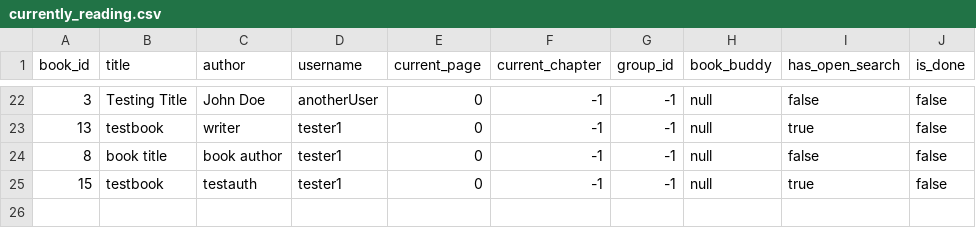
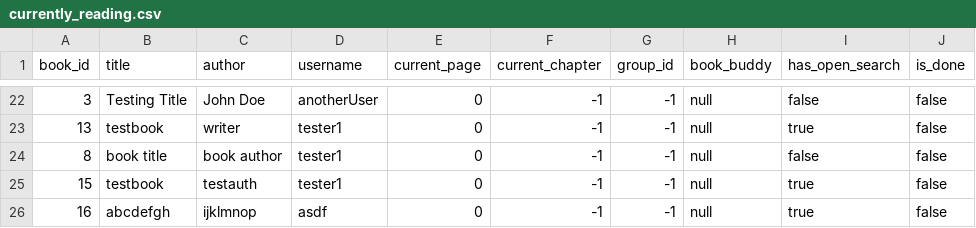
Before and after one commit to megangenualdi/reading_bubby, a CSV file: appdata/currently_reading.csv, drawn as a sheet; only a part is shown, gaps mark what is left out.

Commit message:
fixed enterSearchPostByBook to not crash when the title and author were not already belonging to an existing book (moved one line of code down inside the if statement that was previously below it)

```diff
--- a/appdata/currently_reading.csv
+++ b/appdata/currently_reading.csv
@@ -25 +25,2 @@
 "15","testbook","testauth","tester1","0","-1","-1","null","true","false"
+"16","abcdefgh","ijklmnop","asdf","0","-1","-1","null","true","false"
```
Also changed, not shown: appdata/books.csv, appdata/search_posts.csv, 2 other files.
